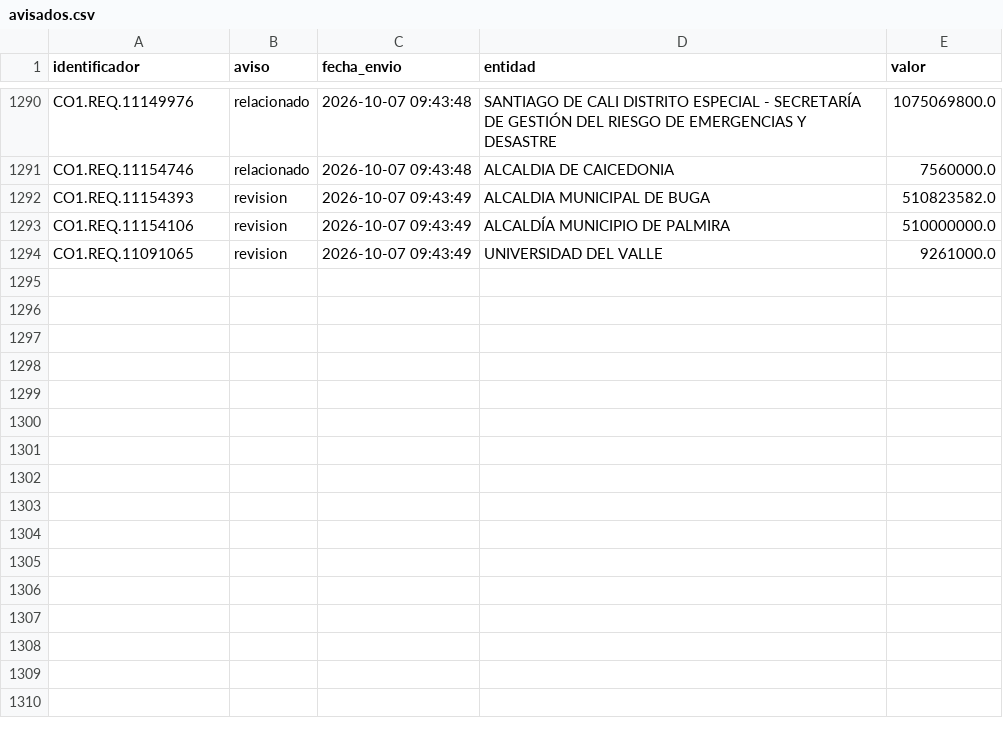
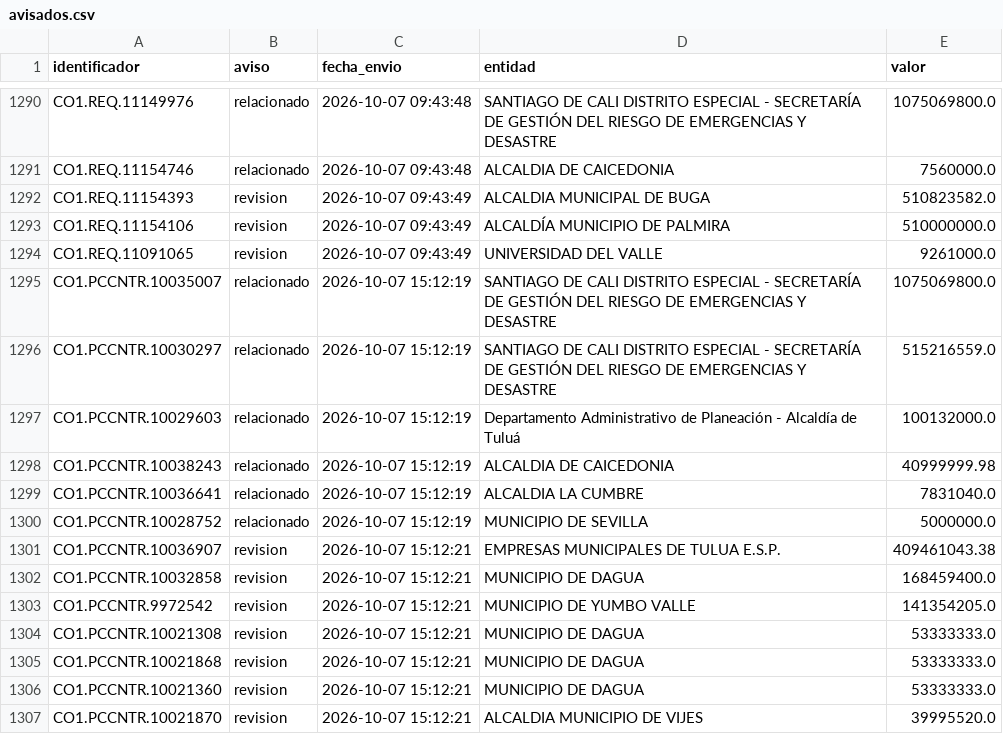
Before and after one commit to jlzmontenegro/contratacion-urgencia-manifiesta-valle, a CSV file: datos/avisados.csv, drawn as a sheet; only a part is shown, gaps mark what is left out.

```diff
--- a/datos/avisados.csv
+++ b/datos/avisados.csv
@@ -1294 +1294,14 @@ CO1.REQ.11154106,revision,2026-10-07 09:43:49,ALCALDÍA MUNICIPIO DE PALMIRA,510
 CO1.REQ.11091065,revision,2026-10-07 09:43:49,UNIVERSIDAD DEL VALLE,9261000.0
+CO1.PCCNTR.10035007,relacionado,2026-10-07 15:12:19,SANTIAGO DE CALI DISTRITO ESPECIAL - SECRETARÍA DE GESTIÓN DEL RIESGO DE EMERGENCIAS Y DESASTRE,1075069800.0
+CO1.PCCNTR.10030297,relacionado,2026-10-07 15:12:19,SANTIAGO DE CALI DISTRITO ESPECIAL - SECRETARÍA DE GESTIÓN DEL RIESGO DE EMERGENCIAS Y DESASTRE,515216559.0
+CO1.PCCNTR.10029603,relacionado,2026-10-07 15:12:19,Departamento Administrativo de Planeación - Alcaldía de Tuluá,100132000.0
+CO1.PCCNTR.10038243,relacionado,2026-10-07 15:12:19,ALCALDIA DE CAICEDONIA,40999999.98
+CO1.PCCNTR.10036641,relacionado,2026-10-07 15:12:19,ALCALDIA LA CUMBRE,7831040.0
+CO1.PCCNTR.10028752,relacionado,2026-10-07 15:12:19,MUNICIPIO DE SEVILLA,5000000.0
+CO1.PCCNTR.10036907,revision,2026-10-07 15:12:21,EMPRESAS MUNICIPALES DE TULUA E.S.P.,409461043.38
+CO1.PCCNTR.10032858,revision,2026-10-07 15:12:21,MUNICIPIO DE DAGUA,168459400.0
+CO1.PCCNTR.9972542,revision,2026-10-07 15:12:21,MUNICIPIO DE YUMBO VALLE,141354205.0
+CO1.PCCNTR.10021308,revision,2026-10-07 15:12:21,MUNICIPIO DE DAGUA,53333333.0
+CO1.PCCNTR.10021868,revision,2026-10-07 15:12:21,MUNICIPIO DE DAGUA,53333333.0
+CO1.PCCNTR.10021360,revision,2026-10-07 15:12:21,MUNICIPIO DE DAGUA,53333333.0
+CO1.PCCNTR.10021870,revision,2026-10-07 15:12:21,ALCALDIA MUNICIPIO DE VIJES,39995520.0
```
Also changed, not shown: 19 other files.
